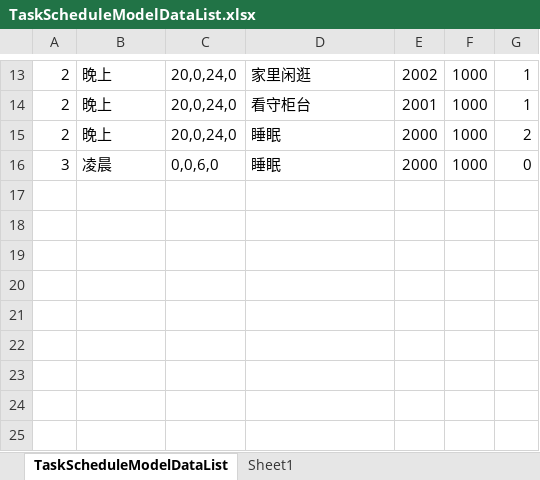
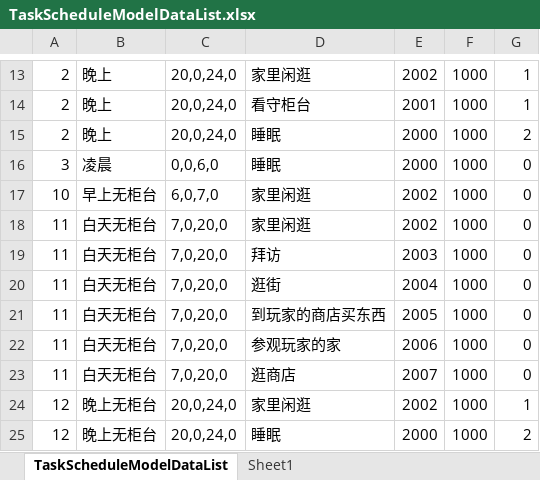
Before and after one commit to shanflyer/Rune-Factory, an Excel workbook: Datas/TaskScheduleModelDataList.xlsx, sheet TaskScheduleModelDataList, drawn as a sheet; only a part is shown, gaps mark what is left out; values as stored, in another font and other column widths than the file's, no borders; the diff names each change by its address in the sheet, - before the commit and + after, or states it on an @@ line.

```diff
--- a/Datas/TaskScheduleModelDataList.xlsx (sheet TaskScheduleModelDataList)
+++ b/Datas/TaskScheduleModelDataList.xlsx (sheet TaskScheduleModelDataList)
+row 17: 10 | 早上无柜台 | 6,0,7,0 | 家里闲逛 | 2002 | 1000 | 0
+row 18: 11 | 白天无柜台 | 7,0,20,0 | 家里闲逛 | 2002 | 1000 | 0
+row 19: 11 | 白天无柜台 | 7,0,20,0 | 拜访 | 2003 | 1000 | 0
+row 20: 11 | 白天无柜台 | 7,0,20,0 | 逛街 | 2004 | 1000 | 0
+row 21: 11 | 白天无柜台 | 7,0,20,0 | 到玩家的商店买东西 | 2005 | 1000 | 0
+row 22: 11 | 白天无柜台 | 7,0,20,0 | 参观玩家的家 | 2006 | 1000 | 0
+row 23: 11 | 白天无柜台 | 7,0,20,0 | 逛商店 | 2007 | 1000 | 0
+row 24: 12 | 晚上无柜台 | 20,0,24,0 | 家里闲逛 | 2002 | 1000 | 1
+row 25: 12 | 晚上无柜台 | 20,0,24,0 | 睡眠 | 2000 | 1000 | 2
```
Also changed, not shown: Datas/NPCBehaviorData.xlsx, 15 other files.
